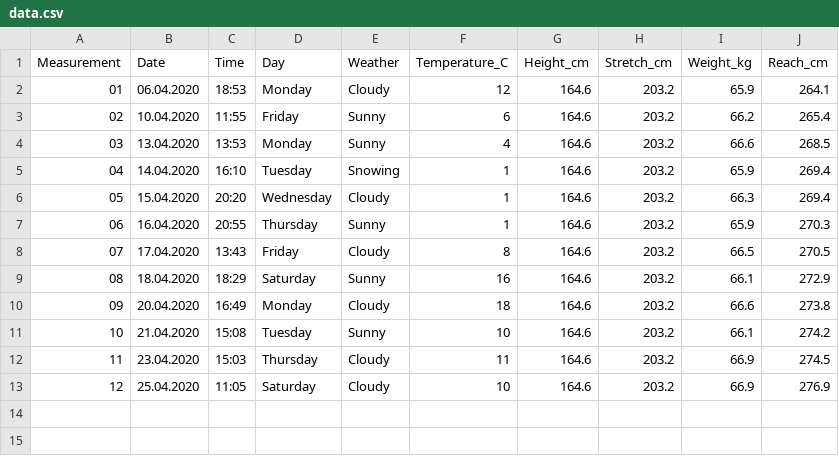
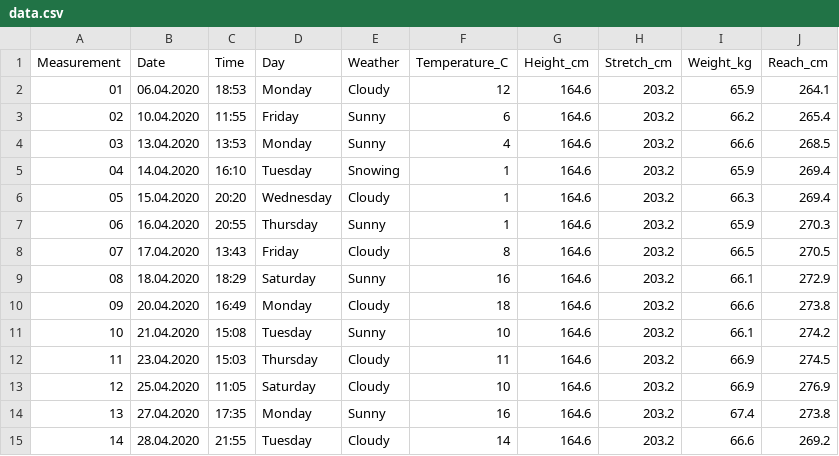
Before and after one commit to jbustamante35/ujumpgood, a CSV file: data.csv, drawn as a sheet; the diff names each change by its address in the sheet, - before the commit and + after, or states it on an @@ line.

```diff
--- a/data.csv
+++ b/data.csv
+row 14: 13 | 27.04.2020 | 17:35 | Monday | Sunny | 16 | 164.6 | 203.2 | 67.4 | 273.8
+row 15: 14 | 28.04.2020 | 21:55 | Tuesday | Cloudy | 14 | 164.6 | 203.2 | 66.6 | 269.2
```
Also changed, not shown: 4 other files.
